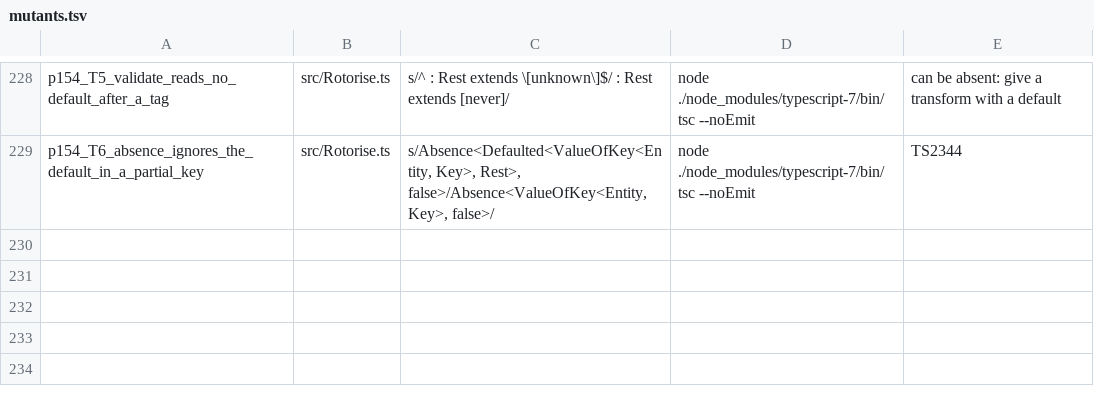
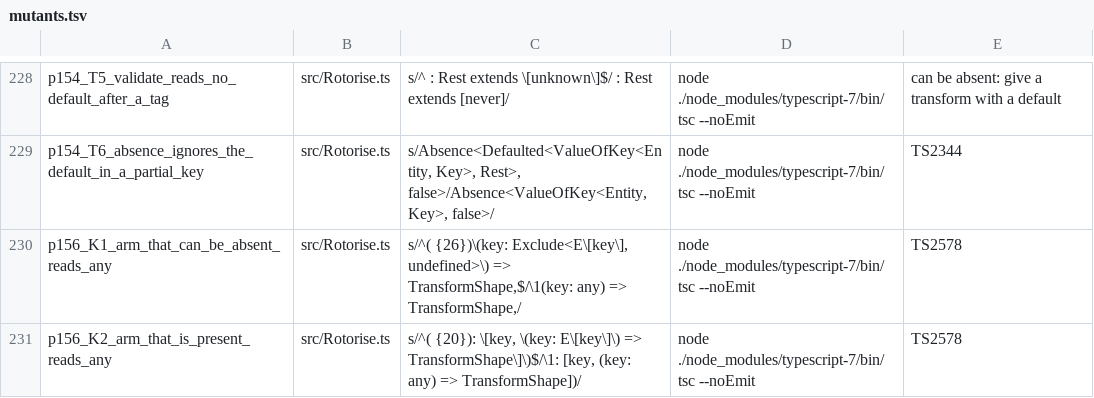
Before and after one commit to josher8a/rotorise, a TSV file: scripts/mutants.tsv, drawn as a sheet; only a part is shown, gaps mark what is left out.

Commit message:
test(key): pin the refusal of a wrong parameter of a transform function
A transform function reads the value of its component, so the type
refuses a parameter of another type, on the element that holds the
function. The constraint of the schema states that parameter for each
key. No test pinned the refusal.

A repair of the label of a function that gives the tag typed the
parameter `any` in the constraint, so that the function arms share one
signature. The suite and the type checker stayed green, and a wrong
parameter at a top level name compiled. A probe found it, and no test.

codec.keyparam.spec.ts states each case that the type refuses: a name,
a name that can be absent, a default of another type, a name that can
be null, a literal that is narrower than the value, a path, an arm of a
match with a name and with a path, a case of a match, and a name next to
a right one. It states the cases that the type accepts, with the run
time beside them. Two tracked rows put the parameter of each arm of the
constraint back to `any`, and each dies.

tests: 2879 passed to 2895 passed.

```diff
--- a/scripts/mutants.tsv
+++ b/scripts/mutants.tsv
@@ -229 +229,3 @@ p154_T5_validate_reads_no_default_after_a_tag	src/Rotorise.ts	s/^            : R
 p154_T6_absence_ignores_the_default_in_a_partial_key	src/Rotorise.ts	s/Absence<Defaulted<ValueOfKey<Entity, Key>, Rest>, false>/Absence<ValueOfKey<Entity, Key>, false>/	node ./node_modules/typescript-7/bin/tsc --noEmit	TS2344
+p156_K1_arm_that_can_be_absent_reads_any	src/Rotorise.ts	s/^( {26})\(key: Exclude<E\[key\], undefined>\) => TransformShape,$/\1(key: any) => TransformShape,/	node ./node_modules/typescript-7/bin/tsc --noEmit	TS2578
+p156_K2_arm_that_is_present_reads_any	src/Rotorise.ts	s/^( {20}): \[key, \(key: E\[key\]\) => TransformShape\]\)$/\1: [key, (key: any) => TransformShape])/	node ./node_modules/typescript-7/bin/tsc --noEmit	TS2578
```
Also changed, not shown: 1 other file.
